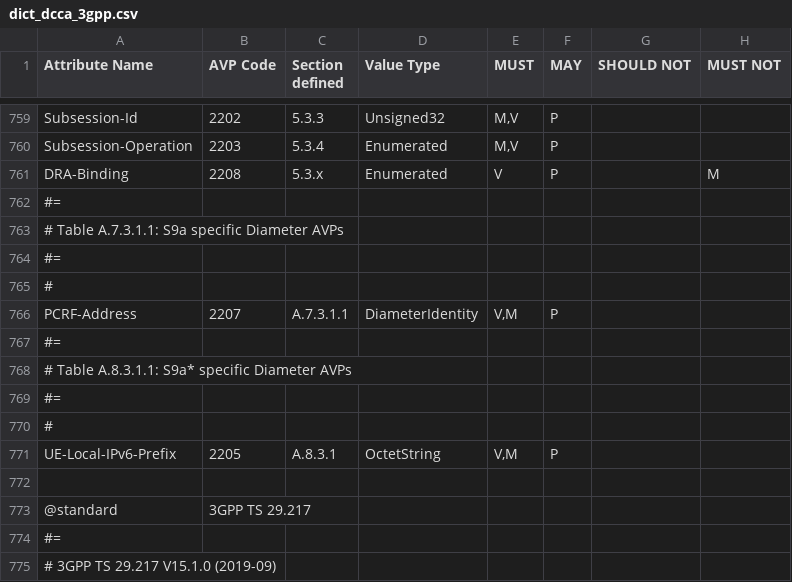
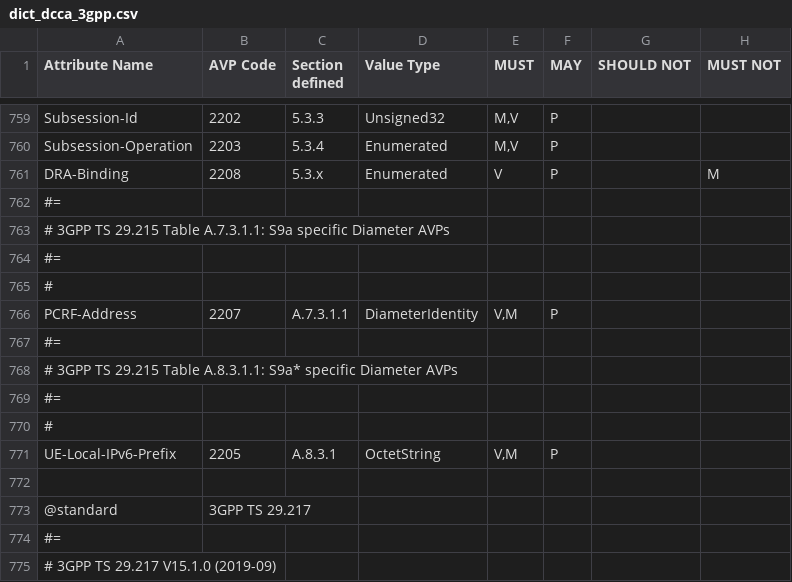
Before and after one commit to freeDiameter/freeDiameter, a CSV file: extensions/dict_dcca_3gpp/dict_dcca_3gpp.csv, drawn as a sheet; only a part is shown, gaps mark what is left out; the diff covers the shown part only.

```diff
--- a/extensions/dict_dcca_3gpp/dict_dcca_3gpp.csv
+++ b/extensions/dict_dcca_3gpp/dict_dcca_3gpp.csv
@@ -762,3 +762,3 @@ DRA-Binding,2208,5.3.x,Enumerated,V,P,,M
 #=,,,,,,,
-# Table A.7.3.1.1: S9a specific Diameter AVPs,,,,,,,
+# 3GPP TS 29.215 Table A.7.3.1.1: S9a specific Diameter AVPs,,,,,,,
 #=,,,,,,,
@@ -767,3 +767,3 @@ PCRF-Address,2207,A.7.3.1.1,DiameterIdentity,"V,M",P,,
 #=,,,,,,,
-# Table A.8.3.1.1: S9a* specific Diameter AVPs,,,,,,,
+# 3GPP TS 29.215 Table A.8.3.1.1: S9a* specific Diameter AVPs,,,,,,,
 #=,,,,,,,
```
Also changed, not shown: 19 added rows elsewhere in this file, 1 other file.
